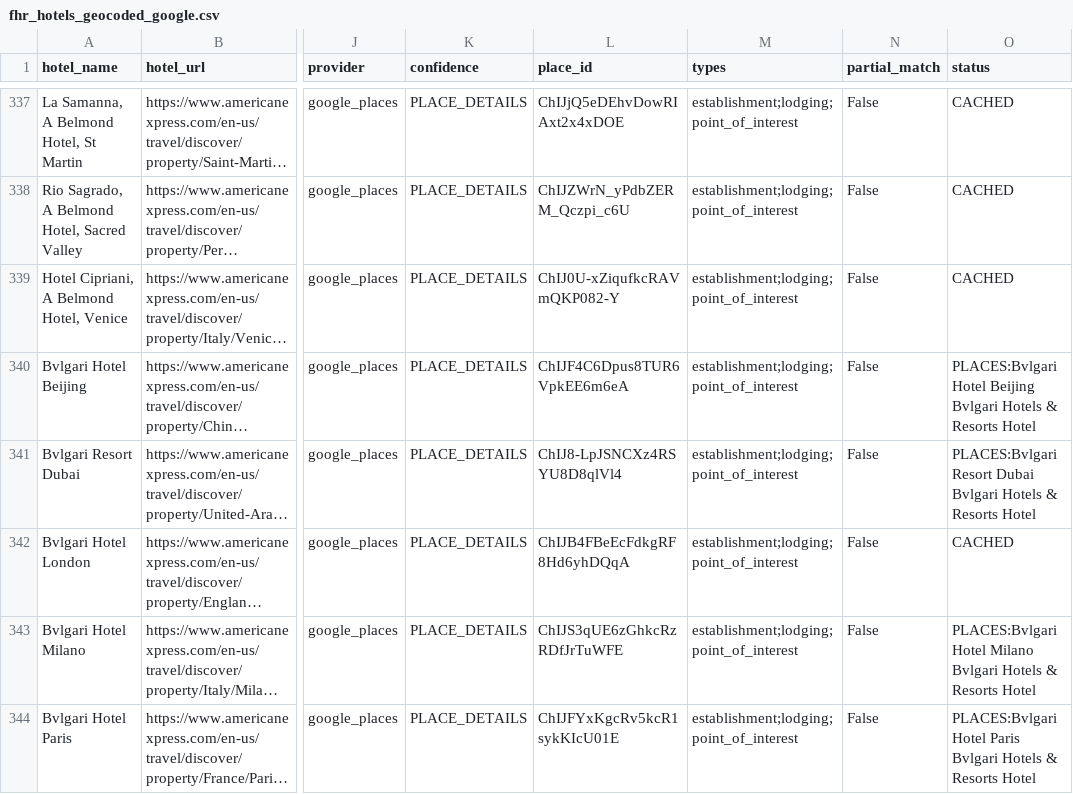
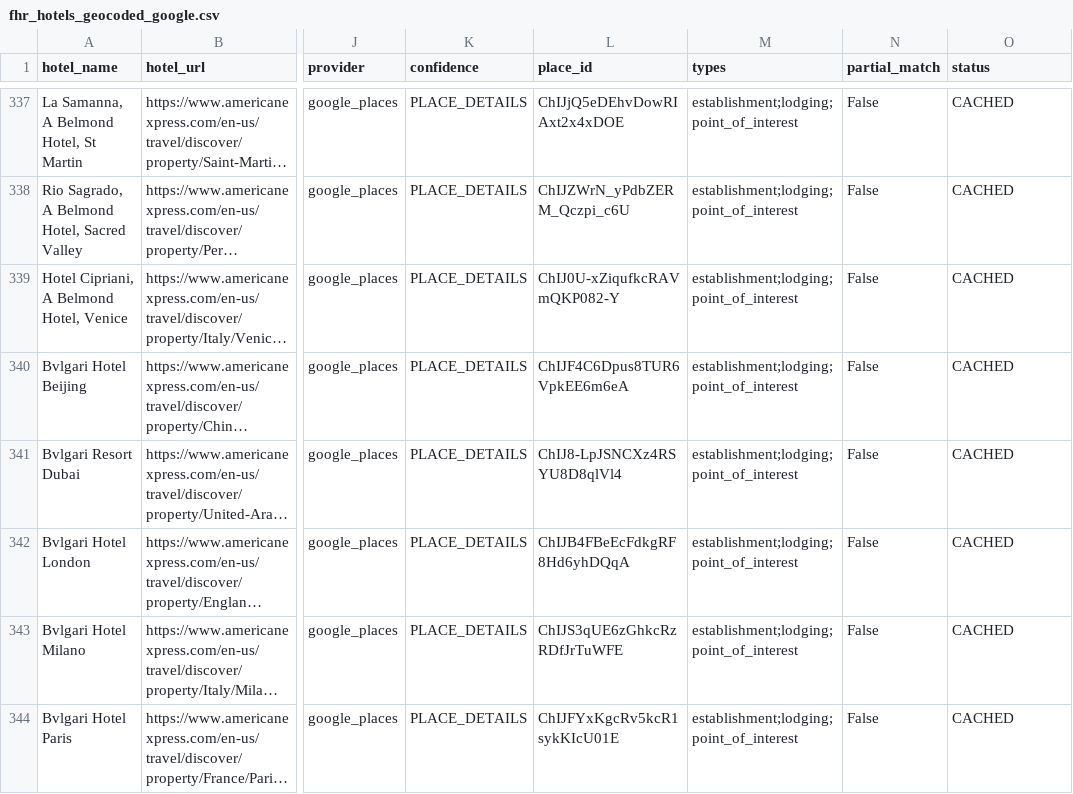
Before and after one commit to ZhengQ2/amex-hotel-credits, a CSV file: cache/fhr_hotels_geocoded_google.csv, drawn as a sheet; only a part is shown, gaps mark what is left out; long unchanged cells end in …; the diff covers the shown part only; the diff names each change by its address in the sheet, - before the commit and + after, or states it on an @@ line.

```diff
--- a/cache/fhr_hotels_geocoded_google.csv
+++ b/cache/fhr_hotels_geocoded_google.csv
-O340 (status): PLACES:Bvlgari Hotel Beijing Bvlgari Hotels & Resorts Hotel
+O340 (status): CACHED
-O341 (status): PLACES:Bvlgari Resort Dubai Bvlgari Hotels & Resorts Hotel
+O341 (status): CACHED
-O343 (status): PLACES:Bvlgari Hotel Milano Bvlgari Hotels & Resorts Hotel
+O343 (status): CACHED
-O344 (status): PLACES:Bvlgari Hotel Paris Bvlgari Hotels & Resorts Hotel
+O344 (status): CACHED
```
Also changed, not shown: 11 edited cells elsewhere in this file, cache/thc_hotels_geocoded_google.csv.
